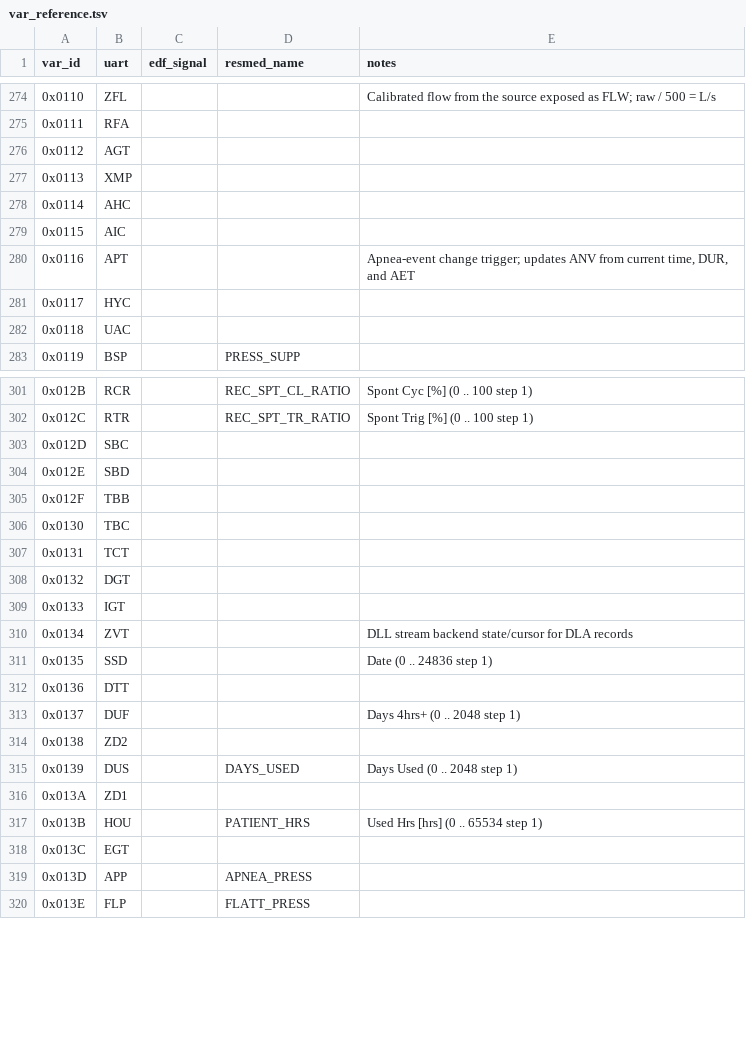
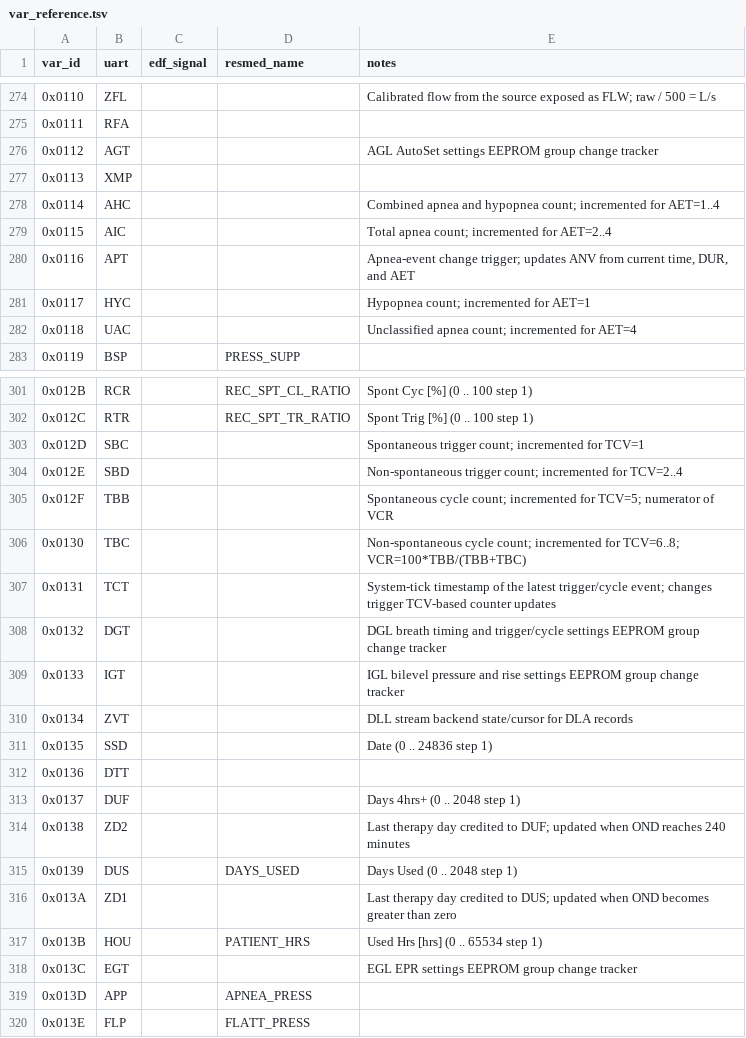
Before and after one commit to Plantucha/airbreak-plus, a TSV file: docs/var_reference.tsv, drawn as a sheet; only a part is shown, gaps mark what is left out; the diff covers the shown part only.

Commit message:
as10: update var reference: apnea, t/c, eep, event counters, diagnostic

```diff
--- a/docs/var_reference.tsv
+++ b/docs/var_reference.tsv
@@ -275,9 +275,9 @@ var_id	uart	edf_signal	resmed_name	notes
 0x0111	RFA			
-0x0112	AGT			
+0x0112	AGT			AGL AutoSet settings EEPROM group change tracker
 0x0113	XMP			
-0x0114	AHC			
-0x0115	AIC			
+0x0114	AHC			Combined apnea and hypopnea count; incremented for AET=1..4
+0x0115	AIC			Total apnea count; incremented for AET=2..4
 0x0116	APT			Apnea-event change trigger; updates ANV from current time, DUR, and AET
-0x0117	HYC			
-0x0118	UAC			
+0x0117	HYC			Hypopnea count; incremented for AET=1
+0x0118	UAC			Unclassified apnea count; incremented for AET=4
 0x0119	BSP		PRESS_SUPP	
@@ -302,9 +302,9 @@ var_id	uart	edf_signal	resmed_name	notes
 0x012C	RTR		REC_SPT_TR_RATIO	Spont Trig [%] (0 .. 100 step 1)
-0x012D	SBC			
-0x012E	SBD			
-0x012F	TBB			
-0x0130	TBC			
-0x0131	TCT			
-0x0132	DGT			
-0x0133	IGT			
+0x012D	SBC			Spontaneous trigger count; incremented for TCV=1
+0x012E	SBD			Non-spontaneous trigger count; incremented for TCV=2..4
+0x012F	TBB			Spontaneous cycle count; incremented for TCV=5; numerator of VCR
+0x0130	TBC			Non-spontaneous cycle count; incremented for TCV=6..8; VCR=100*TBB/(TBB+TBC)
+0x0131	TCT			System-tick timestamp of the latest trigger/cycle event; changes trigger TCV-based counter updates
+0x0132	DGT			DGL breath timing and trigger/cycle settings EEPROM group change tracker
+0x0133	IGT			IGL bilevel pressure and rise settings EEPROM group change tracker
 0x0134	ZVT			DLL stream backend state/cursor for DLA records
@@ -313,7 +313,7 @@ var_id	uart	edf_signal	resmed_name	notes
 0x0137	DUF			Days 4hrs+ (0 .. 2048 step 1)
-0x0138	ZD2			
+0x0138	ZD2			Last therapy day credited to DUF; updated when OND reaches 240 minutes
 0x0139	DUS		DAYS_USED	Days Used (0 .. 2048 step 1)
-0x013A	ZD1			
+0x013A	ZD1			Last therapy day credited to DUS; updated when OND becomes greater than zero
 0x013B	HOU		PATIENT_HRS	Used Hrs [hrs] (0 .. 65534 step 1)
-0x013C	EGT			
+0x013C	EGT			EGL EPR settings EEPROM group change tracker
 0x013D	APP		APNEA_PRESS	
```
Also changed, not shown: 63 edited cells elsewhere in this file.
